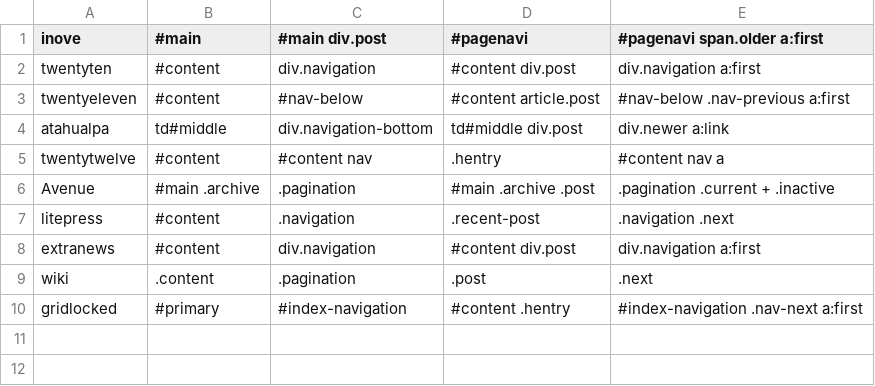
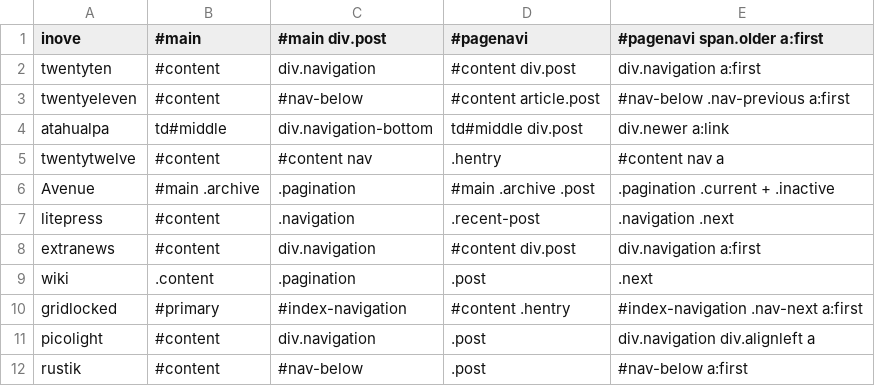
Before and after one commit to benbalter/Infinite-Scroll, a CSV file: presets.csv, drawn as a sheet.

Commit message:
Add picolight, rustik props @ml31415, @marirs
cc #7

```diff
--- a/presets.csv
+++ b/presets.csv
@@ -10 +10,3 @@ wiki,.content,.pagination,.post,.next
 gridlocked,#primary,#index-navigation,"#content .hentry","#index-navigation .nav-next a:first"
+picolight,#content,div.navigation,.post,"div.navigation div.alignleft a"
+rustik,#content,#nav-below,.post,"#nav-below a:first"
```
